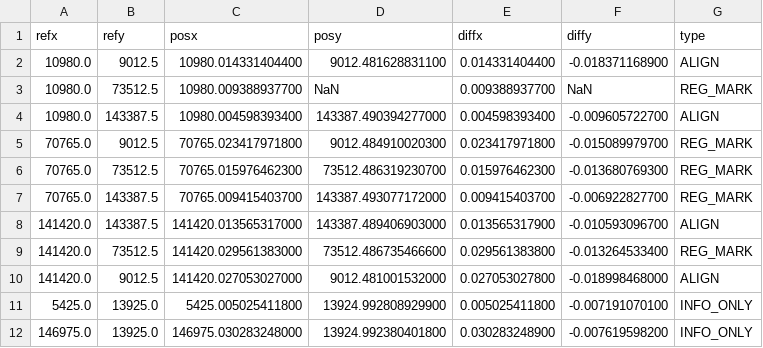
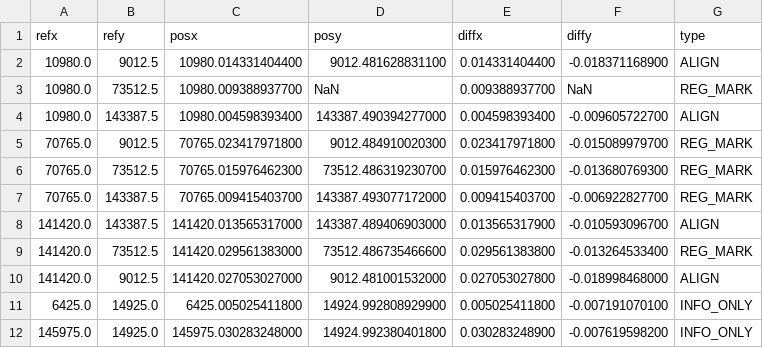
Before and after one commit to Oliver-Loeffler/image-registration, a CSV file: Demo-4Point-withNaN.csv, drawn as a sheet; removed rows and columns are numbered as before the commit, all else as after; the diff names each change by its address in the sheet, - before the commit and + after, or states it on an @@ line.

```diff
--- a/Demo-4Point-withNaN.csv
+++ b/Demo-4Point-withNaN.csv
-row 11: 5425.0 | 13925.0 | 5425.005025411800 | 13924.992808929900 | 0.005025411800 | -0.007191070100 | INFO_ONLY
-row 12: 146975.0 | 13925.0 | 146975.030283248000 | 13924.992380401800 | 0.030283248900 | -0.007619598200 | INFO_ONLY
+row 11: 6425.0 | 14925.0 | 6425.005025411800 | 14924.992808929900 | 0.005025411800 | -0.007191070100 | INFO_ONLY
+row 12: 145975.0 | 14925.0 | 145975.030283248000 | 14924.992380401800 | 0.030283248900 | -0.007619598200 | INFO_ONLY
```
Also changed, not shown: Demo-4Point.csv, Demo.csv, 2 other files.
